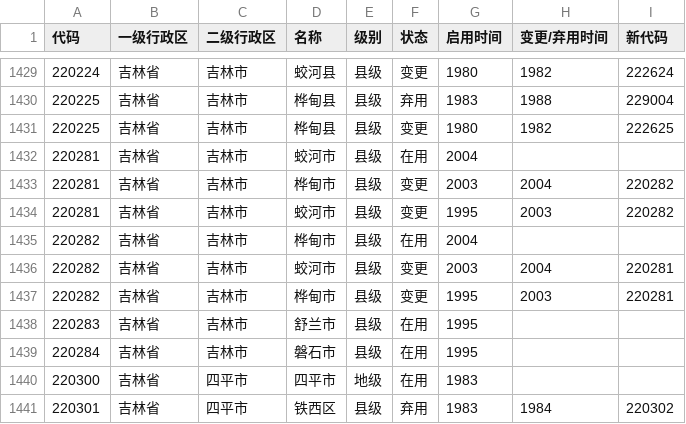
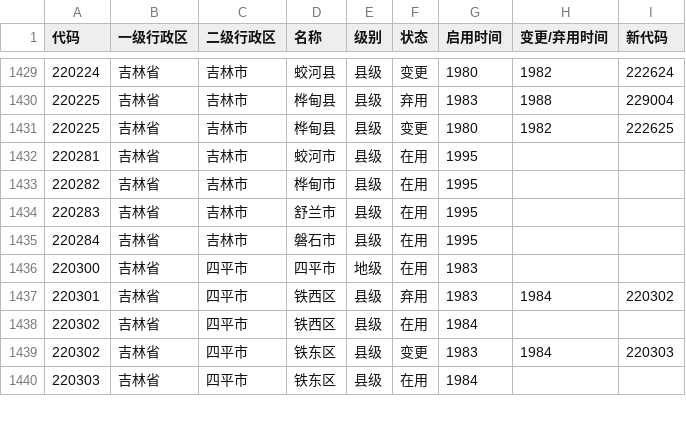
Before and after one commit to yescallop/areacodes, a CSV file: result.csv, drawn as a sheet; only a part is shown, gaps mark what is left out; the shorter side is filled out with more unchanged rows.

```diff
--- a/result.csv
+++ b/result.csv
@@ -1431,8 +1431,4 @@
 220225,吉林省,吉林市,桦甸县,县级,变更,1980,1982,222625
-220281,吉林省,吉林市,蛟河市,县级,在用,2004,,
-220281,吉林省,吉林市,桦甸市,县级,变更,2003,2004,220282
-220281,吉林省,吉林市,蛟河市,县级,变更,1995,2003,220282
-220282,吉林省,吉林市,桦甸市,县级,在用,2004,,
-220282,吉林省,吉林市,蛟河市,县级,变更,2003,2004,220281
-220282,吉林省,吉林市,桦甸市,县级,变更,1995,2003,220281
+220281,吉林省,吉林市,蛟河市,县级,在用,1995,,
+220282,吉林省,吉林市,桦甸市,县级,在用,1995,,
 220283,吉林省,吉林市,舒兰市,县级,在用,1995,,
```
Also changed, not shown: 6 other files.
